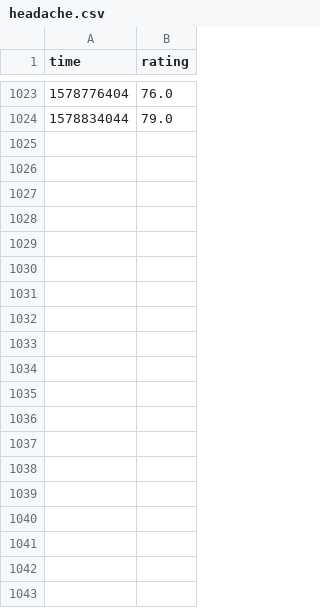
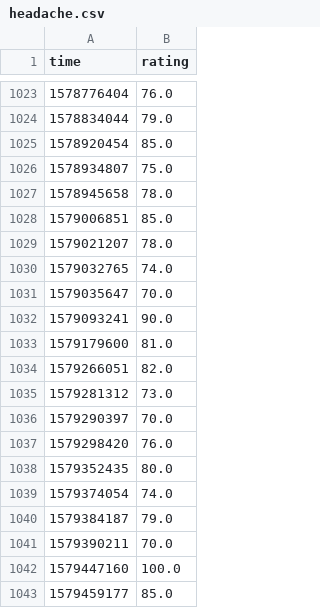
Before and after one commit to alex-berliner/biometrics, a CSV file: data/headache.csv, drawn as a sheet; only a part is shown, gaps mark what is left out; the diff covers the shown part only; the diff names each change by its address in the sheet, - before the commit and + after, or states it on an @@ line.

```diff
--- a/data/headache.csv
+++ b/data/headache.csv
+row 1025: 1578920454 | 85.0
+row 1026: 1578934807 | 75.0
+row 1027: 1578945658 | 78.0
+row 1028: 1579006851 | 85.0
+row 1029: 1579021207 | 78.0
+row 1030: 1579032765 | 74.0
+row 1031: 1579035647 | 70.0
+row 1032: 1579093241 | 90.0
+row 1033: 1579179600 | 81.0
+row 1034: 1579266051 | 82.0
+row 1035: 1579281312 | 73.0
+row 1036: 1579290397 | 70.0
+row 1037: 1579298420 | 76.0
+row 1038: 1579352435 | 80.0
+row 1039: 1579374054 | 74.0
+row 1040: 1579384187 | 79.0
+row 1041: 1579390211 | 70.0
+row 1042: 1579447160 | 100.0
+row 1043: 1579459177 | 85.0
```
Also changed, not shown: 14 added rows elsewhere in this file, data/medicine.csv, 7 other files.
